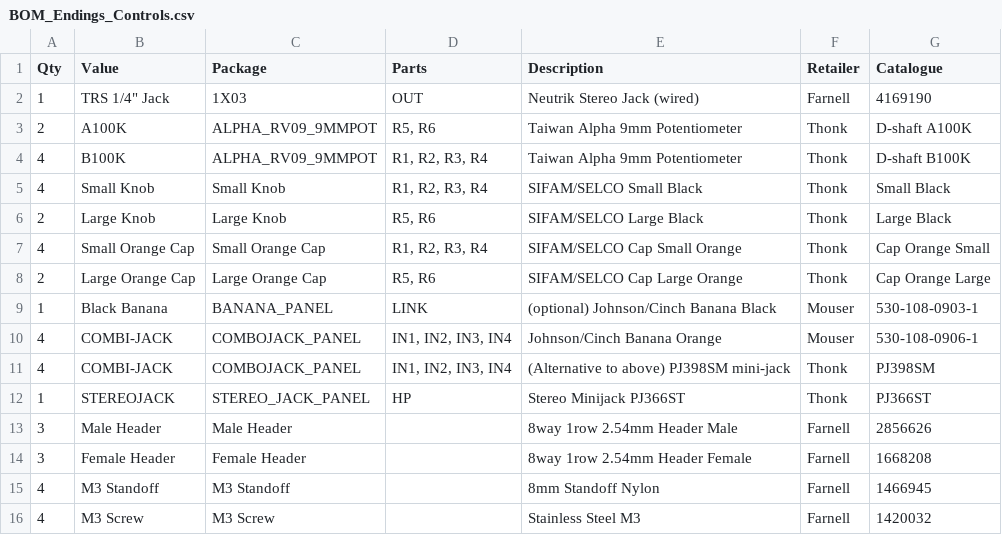
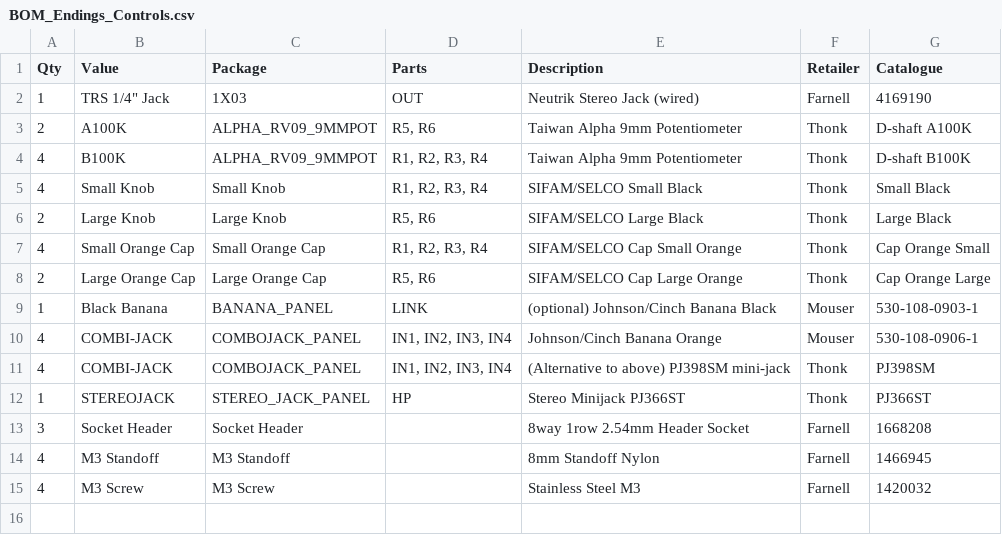
Before and after one commit to AidanTek/ElectricNoodleBox, a CSV file: ModularSeries/EndingsACMixOutput/Controls/BOM_Endings_Controls.csv, drawn as a sheet.

Commit message:
All active BOMs updated to new header standard

```diff
--- a/ModularSeries/EndingsACMixOutput/Controls/BOM_Endings_Controls.csv
+++ b/ModularSeries/EndingsACMixOutput/Controls/BOM_Endings_Controls.csv
@@ -12,4 +12,3 @@
 1,STEREOJACK,STEREO_JACK_PANEL,HP,Stereo Minijack PJ366ST,Thonk,PJ366ST
-3,Male Header,Male Header,,8way 1row 2.54mm Header Male,Farnell,2856626
-3,Female Header,Female Header,,8way 1row 2.54mm Header Female,Farnell,1668208
+3,Socket Header,Socket Header,,8way 1row 2.54mm Header Socket,Farnell,1668208
 4,M3 Standoff,M3 Standoff,,8mm Standoff Nylon,Farnell,1466945
```
Also changed, not shown: ModularSeries/EndingsACMixOutput/BOM_EndingsACMixOutput.csv, ModularSeries/PortalsDualExpVCA/BOM_PortalsDualExpVCA.csv, 24 other files.
